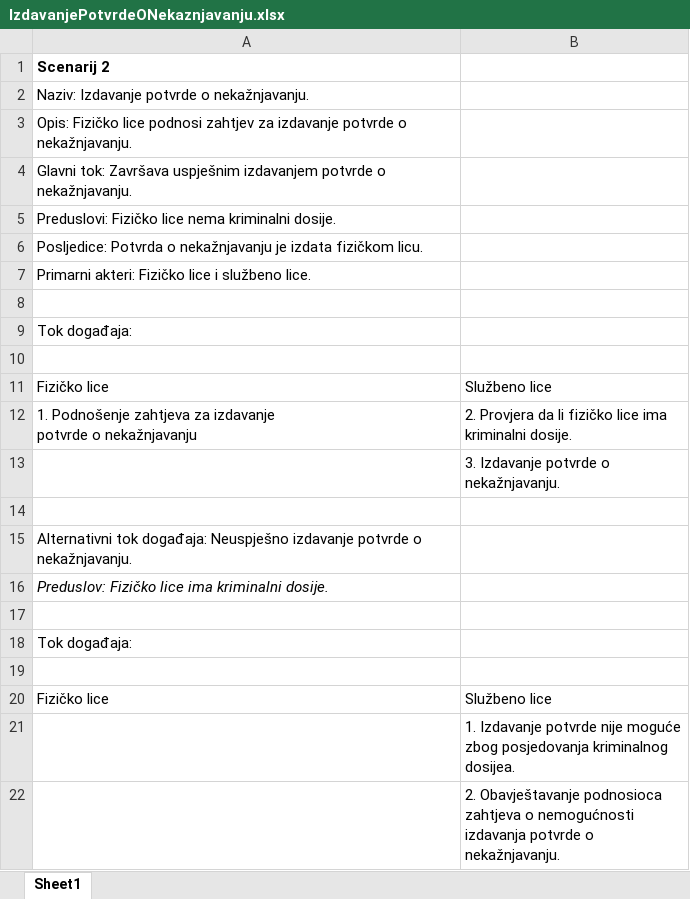
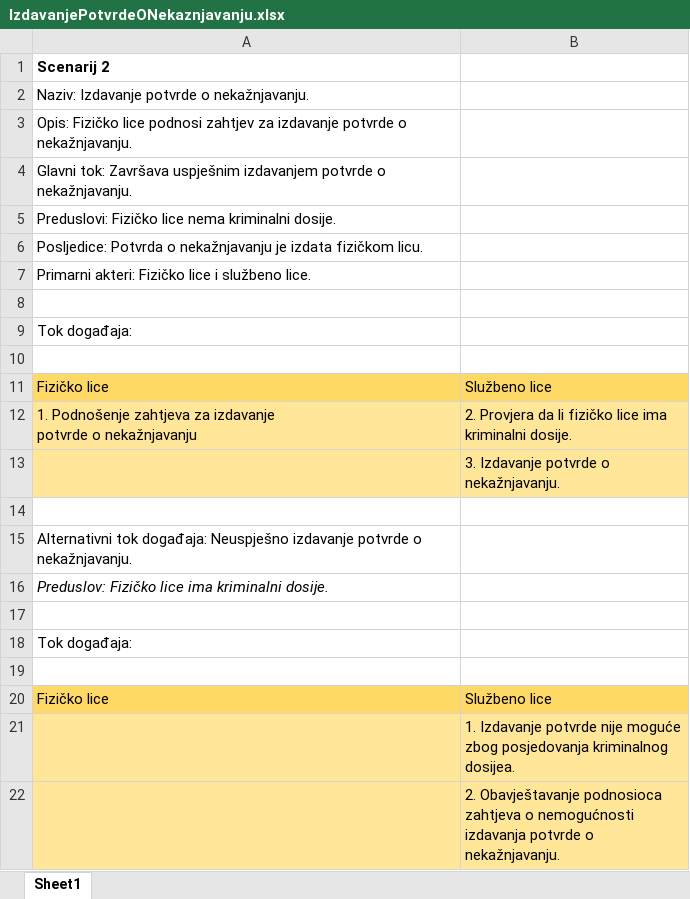
Before and after one commit to ooad-2016-2017/Tim4-DreamTeam, an Excel workbook: UseCaseIScenarij/IzdavanjePotvrdeONekaznjavanju.xlsx, sheet Sheet1, drawn as a sheet; values as stored, in another font and other column widths than the file's, no borders; the diff names each change by its address in the sheet, - before the commit and + after, or states it on an @@ line.

```diff
--- a/UseCaseIScenarij/IzdavanjePotvrdeONekaznjavanju.xlsx (sheet Sheet1)
+++ b/UseCaseIScenarij/IzdavanjePotvrdeONekaznjavanju.xlsx (sheet Sheet1)
-A11:B11 fill: none
+A11:B11 fill: #FFD966
-A12:B13 fill: none
+A12:B13 fill: #FFE699
-A20:B20 fill: none
+A20:B20 fill: #FFD966
-A21:B22 fill: none
+A21:B22 fill: #FFE699
```
Also changed, not shown: UseCaseIScenarij/RegistracijaIPrijavaSlužbenihLica.xlsx, 4 other files.
